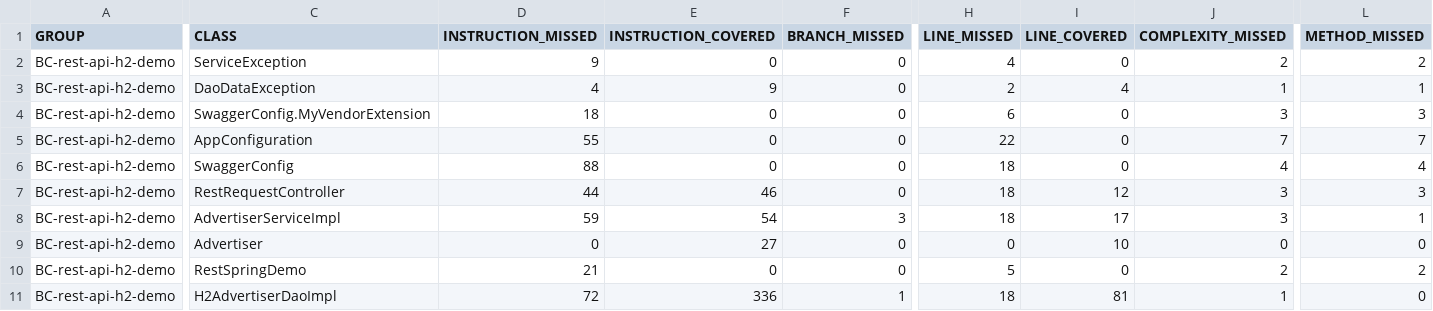
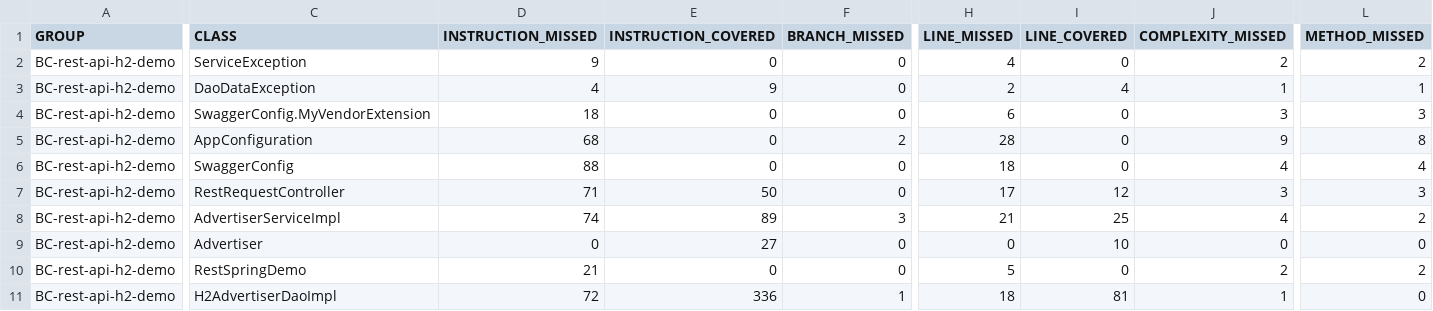
Before and after one commit to snilloc/rest-api-h2, a CSV file: dist/jacoco/jacoco.csv, drawn as a sheet; only a part is shown, gaps mark what is left out; the diff names each change by its address in the sheet, - before the commit and + after, or states it on an @@ line.

```diff
--- a/dist/jacoco/jacoco.csv
+++ b/dist/jacoco/jacoco.csv
-D5 (INSTRUCTION_MISSED): 55
+D5 (INSTRUCTION_MISSED): 68
-F5 (BRANCH_MISSED): 0
+F5 (BRANCH_MISSED): 2
-H5 (LINE_MISSED): 22
+H5 (LINE_MISSED): 28
-J5 (COMPLEXITY_MISSED): 7
+J5 (COMPLEXITY_MISSED): 9
-L5 (METHOD_MISSED): 7
+L5 (METHOD_MISSED): 8
-D7 (INSTRUCTION_MISSED): 44
+D7 (INSTRUCTION_MISSED): 71
-E7 (INSTRUCTION_COVERED): 46
+E7 (INSTRUCTION_COVERED): 50
-H7 (LINE_MISSED): 18
+H7 (LINE_MISSED): 17
-D8 (INSTRUCTION_MISSED): 59
+D8 (INSTRUCTION_MISSED): 74
-E8 (INSTRUCTION_COVERED): 54
+E8 (INSTRUCTION_COVERED): 89
-H8 (LINE_MISSED): 18
+H8 (LINE_MISSED): 21
-I8 (LINE_COVERED): 17
+I8 (LINE_COVERED): 25
-J8 (COMPLEXITY_MISSED): 3
+J8 (COMPLEXITY_MISSED): 4
-L8 (METHOD_MISSED): 1
+L8 (METHOD_MISSED): 2
```
Also changed, not shown: 32 other files.
